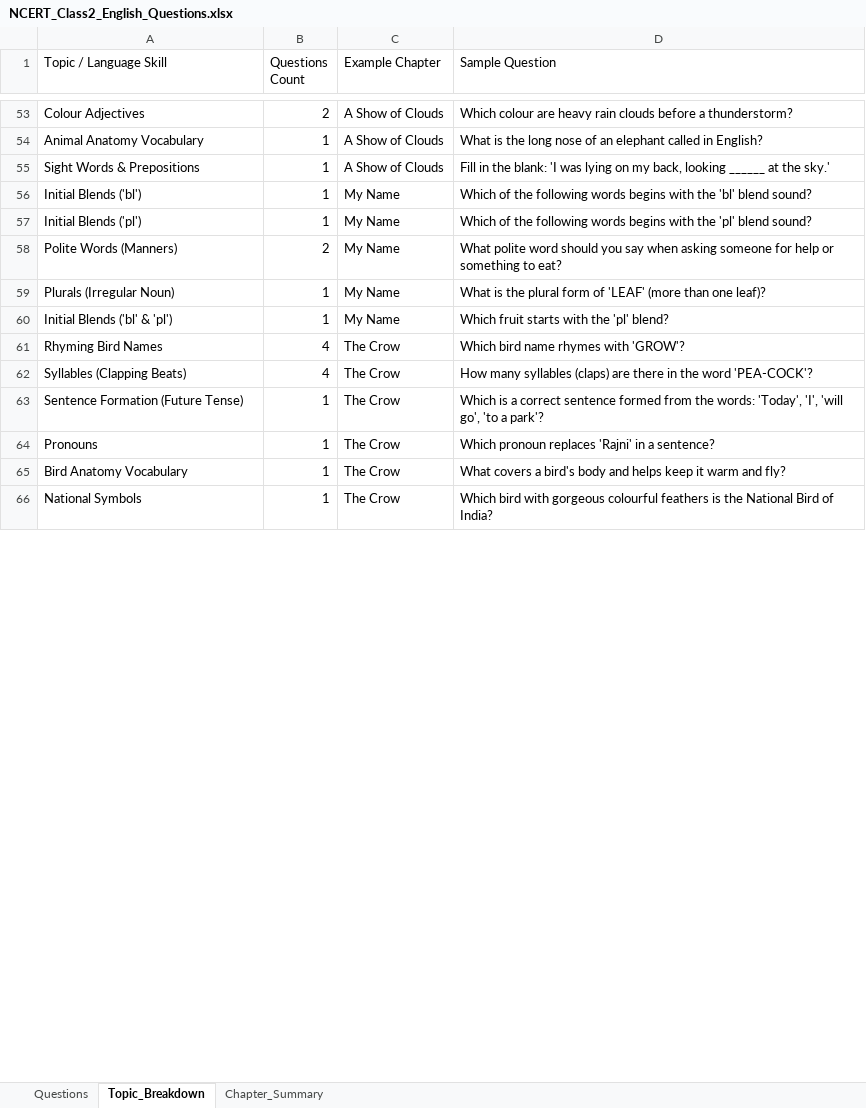
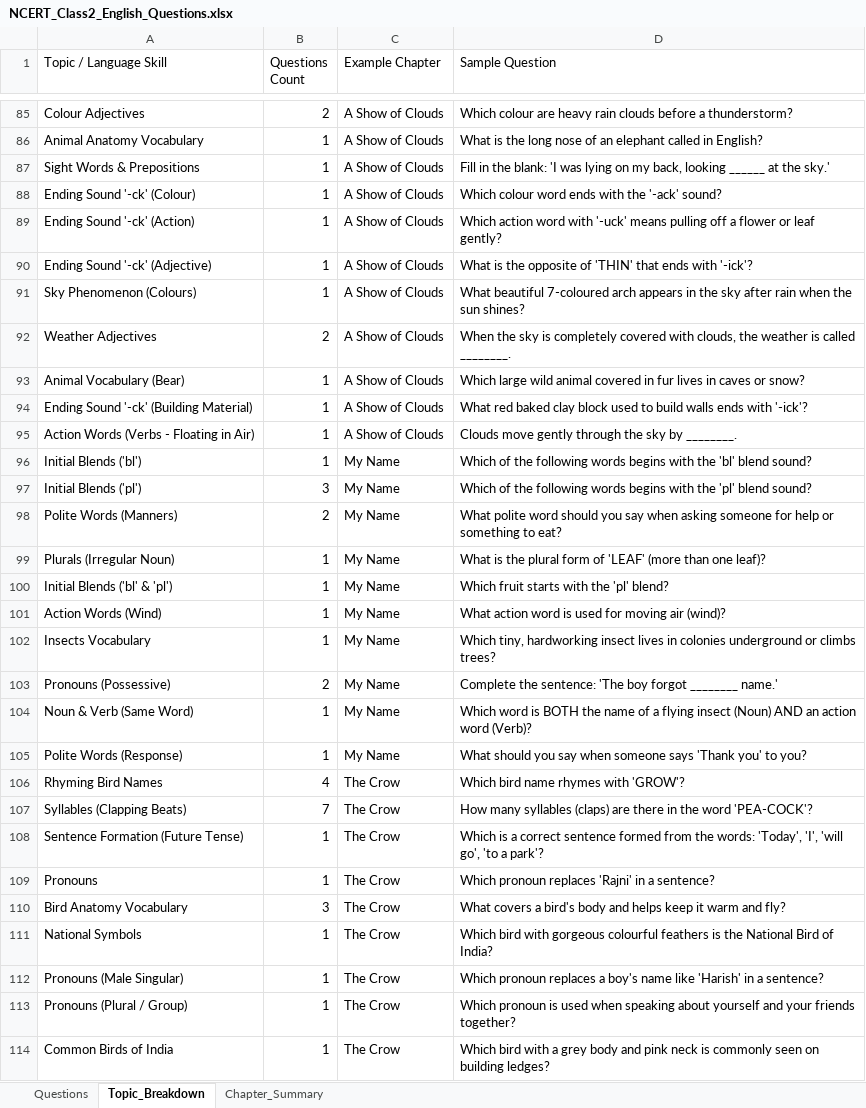
Before and after one commit to pasha22784-maker/classchamp, an Excel workbook: NCERT_Class2_English_Questions.xlsx, sheet Topic_Breakdown, drawn as a sheet; only a part is shown, gaps mark what is left out; values as stored, in another font and other column widths than the file's, no borders; addresses are those after the commit; the diff covers the shown part only; the diff names each change by its address in the sheet, - before the commit and + after, or states it on an @@ line.

Commit message:
feat(curriculum): Expand NCERT Class 2 English to 317 questions and keep all files strictly in KBC workspace folder

```diff
--- a/NCERT_Class2_English_Questions.xlsx (sheet Topic_Breakdown)
+++ b/NCERT_Class2_English_Questions.xlsx (sheet Topic_Breakdown)
+row 88: Ending Sound '-ck' (Colour) | 1 | A Show of Clouds | Which colour word ends with the '-ack' sound?
+row 89: Ending Sound '-ck' (Action) | 1 | A Show of Clouds | Which action word with '-uck' means pulling off a flower or leaf gently?
+row 90: Ending Sound '-ck' (Adjective) | 1 | A Show of Clouds | What is the opposite of 'THIN' that ends with '-ick'?
+row 91: Sky Phenomenon (Colours) | 1 | A Show of Clouds | What beautiful 7-coloured arch appears in the sky after rain when the sun shines?
+row 92: Weather Adjectives | 2 | A Show of Clouds | When the sky is completely covered with clouds, the weather is called ________.
+row 93: Animal Vocabulary (Bear) | 1 | A Show of Clouds | Which large wild animal covered in fur lives in caves or snow?
+row 94: Ending Sound '-ck' (Building Material) | 1 | A Show of Clouds | What red baked clay block used to build walls ends with '-ick'?
+row 95: Action Words (Verbs - Floating in Air) | 1 | A Show of Clouds | Clouds move gently through the sky by ________.
-B97 (Questions Count): 1
+B97 (Questions Count): 3
+row 101: Action Words (Wind) | 1 | My Name | What action word is used for moving air (wind)?
+row 102: Insects Vocabulary | 1 | My Name | Which tiny, hardworking insect lives in colonies underground or climbs trees?
+row 103: Pronouns (Possessive) | 2 | My Name | Complete the sentence: 'The boy forgot ________ name.'
+row 104: Noun & Verb (Same Word) | 1 | My Name | Which word is BOTH the name of a flying insect (Noun) AND an action word (Verb)?
+row 105: Polite Words (Response) | 1 | My Name | What should you say when someone says 'Thank you' to you?
-B107 (Questions Count): 4
+B107 (Questions Count): 7
-B110 (Questions Count): 1
+B110 (Questions Count): 3
+row 112: Pronouns (Male Singular) | 1 | The Crow | Which pronoun replaces a boy's name like 'Harish' in a sentence?
+row 113: Pronouns (Plural / Group) | 1 | The Crow | Which pronoun is used when speaking about yourself and your friends together?
+row 114: Common Birds of India | 1 | The Crow | Which bird with a grey body and pink neck is commonly seen on building ledges?
```
Also changed, not shown: 45 added rows, 5 removed rows and 32 edited cells elsewhere in this sheet, sheet Questions, sheet Chapter_Summary, 17 other files.
